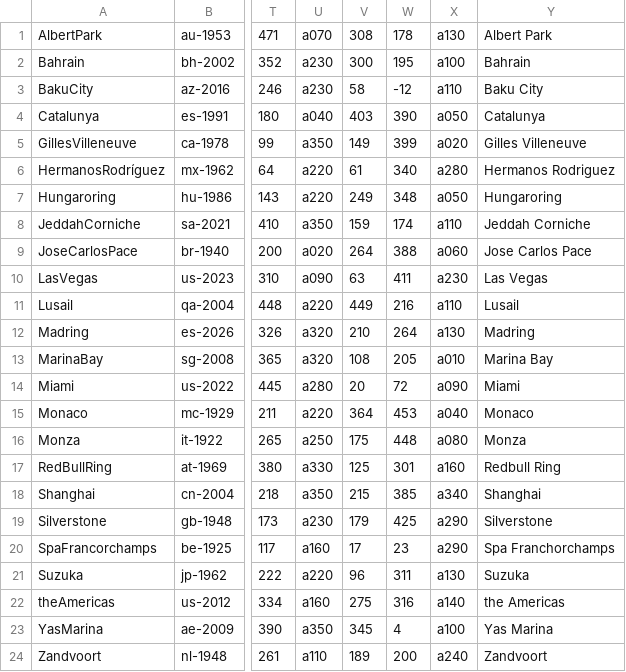
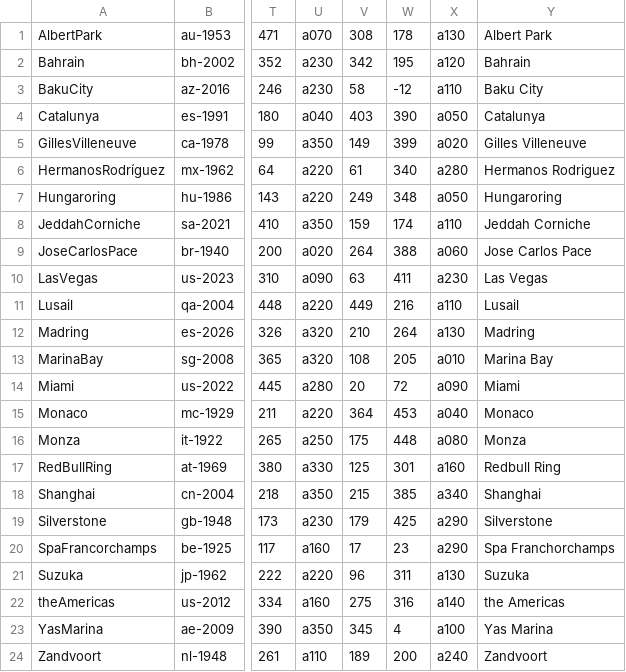
Before and after one commit to jan438/Racen, a CSV file: Data/Circuits2026.csv, drawn as a sheet; only a part is shown, gaps mark what is left out; the diff names each change by its address in the sheet, - before the commit and + after, or states it on an @@ line.

Commit message:
bahrain added

```diff
--- a/Data/Circuits2026.csv
+++ b/Data/Circuits2026.csv
-V2: 300
+V2: 342
-X2: a100
+X2: a120
```
